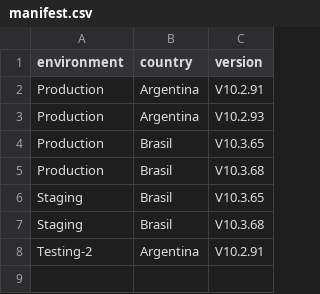
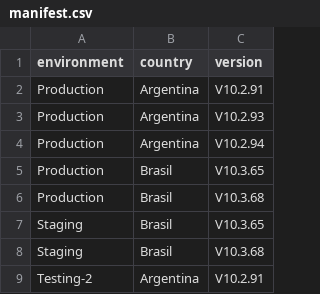
Before and after one commit to chbazan/pepper_cypress_reports, a CSV file: manifest.csv, drawn as a sheet; the diff names each change by its address in the sheet, - before the commit and + after, or states it on an @@ line.

```diff
--- a/manifest.csv
+++ b/manifest.csv
+row 4: Production | Argentina | V10.2.94
```
Also changed, not shown: 5 other files.
